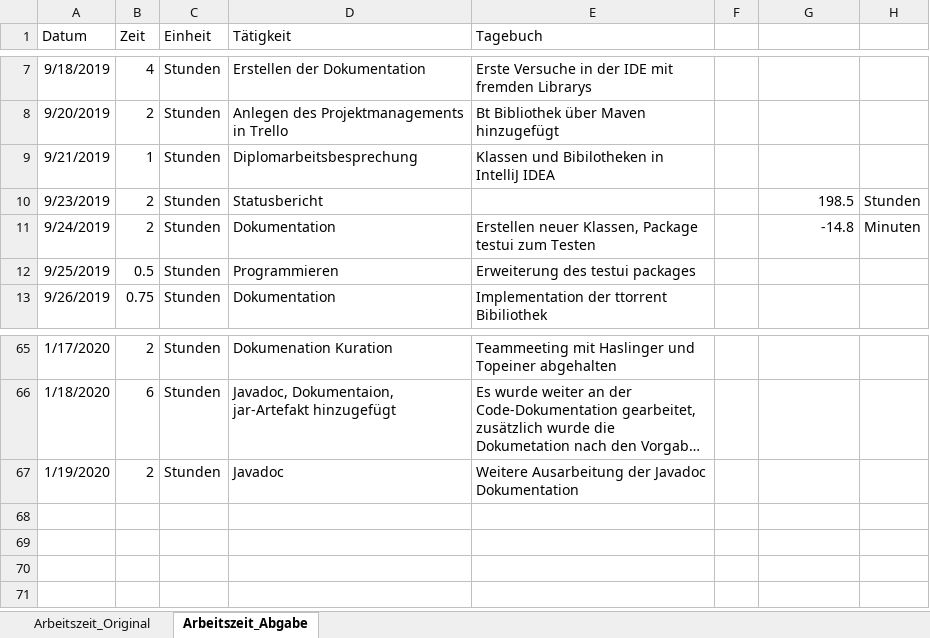
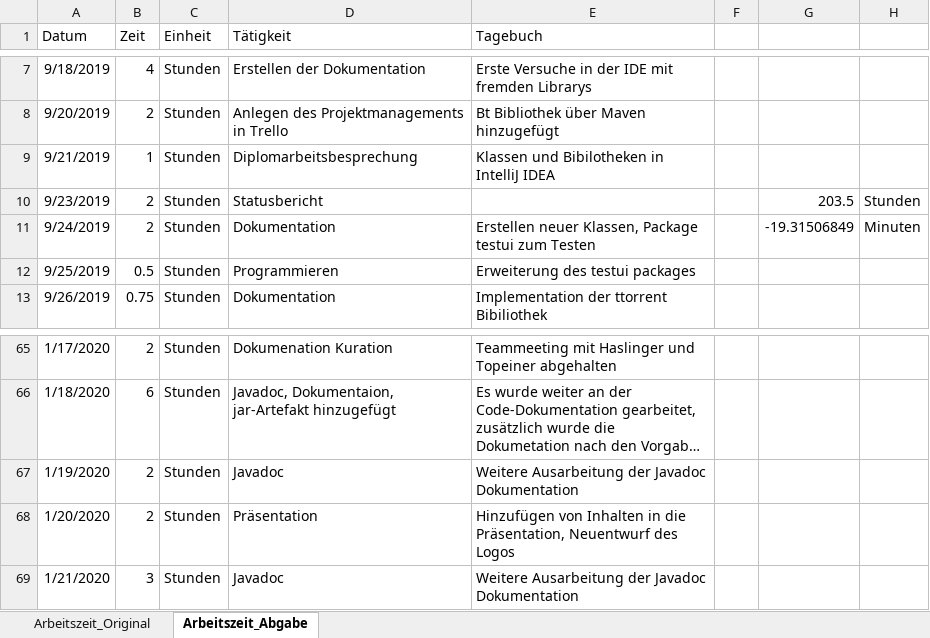
Before and after one commit to PichlerMartin/stream, an Excel workbook: docs/Arbeitszeit_Pichler.xlsx, sheet Arbeitszeit_Abgabe, drawn as a sheet; only a part is shown, gaps mark what is left out; long unchanged cells end in …; values as stored, in another font and other column widths than the file's, no borders; the diff names each change by its address in the sheet, - before the commit and + after, or states it on an @@ line.

Commit message:
updated working hours

```diff
--- a/docs/Arbeitszeit_Pichler.xlsx (sheet Arbeitszeit_Abgabe)
+++ b/docs/Arbeitszeit_Pichler.xlsx (sheet Arbeitszeit_Abgabe)
-G10: 198.5
+G10: 203.5
-G11: -14.8
+G11: -19.31506849
+row 68: 1/20/2020 | 2 | Stunden | Präsentation | Hinzufügen von Inhalten in die Präsentation, Neuentwurf des Logos
+row 69: 1/21/2020 | 3 | Stunden | Javadoc | Weitere Ausarbeitung der Javadoc Dokumentation
```
Also changed, not shown: sheet Arbeitszeit_Original.
